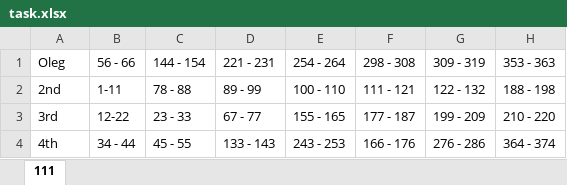
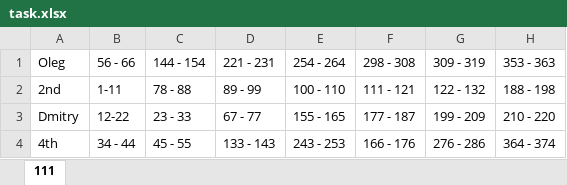
Before and after one commit to DevIncubator/HIMS, an Excel workbook: task.xlsx, sheet 111, drawn as a sheet; only a part is shown; values as stored, in another font and other column widths than the file's, no borders; the diff names each change by its address in the sheet, - before the commit and + after, or states it on an @@ line.

Commit message:
first comm

```diff
--- a/task.xlsx (sheet 111)
+++ b/task.xlsx (sheet 111)
-A3 (Oleg): 3rd
+A3 (Oleg): Dmitry
```
